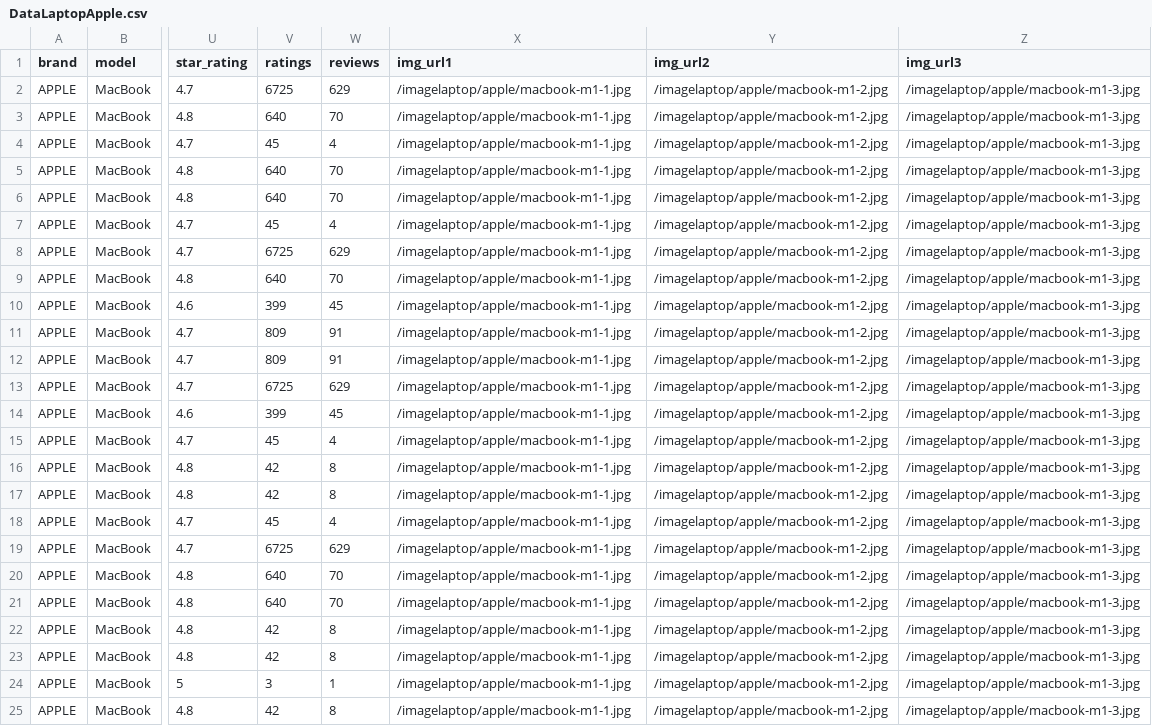
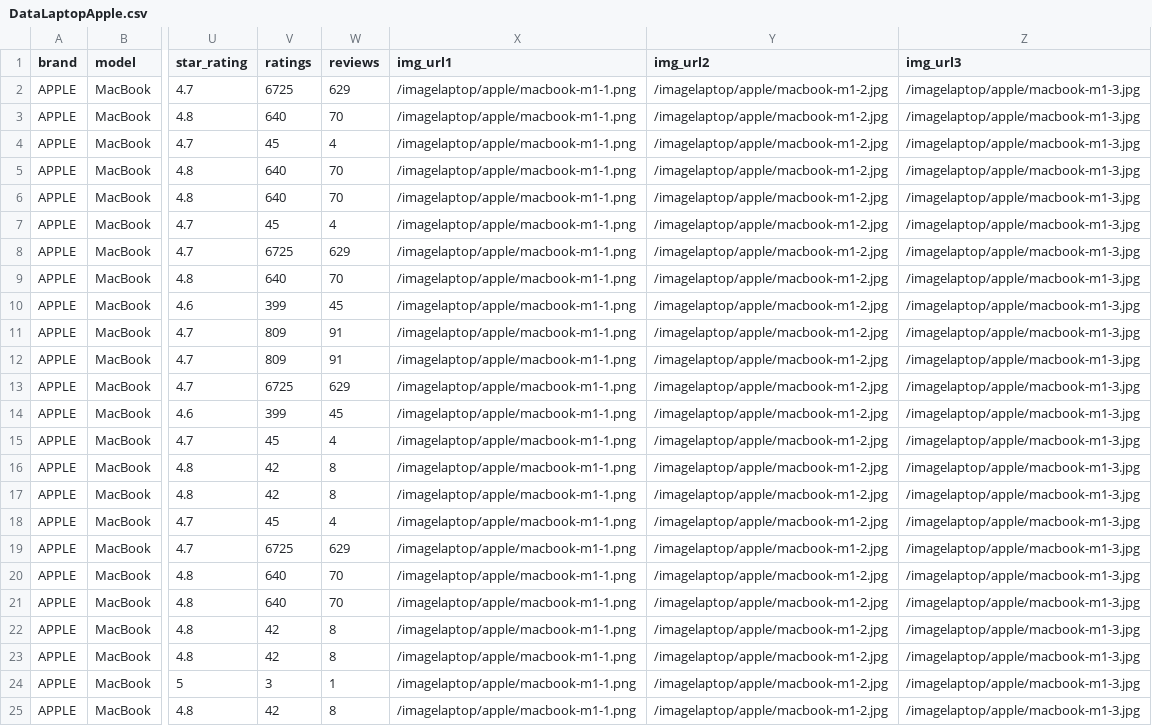
Before and after one commit to sondev18/dream_shop_be, a CSV file: dataCsv/laptop/DataLaptopApple.csv, drawn as a sheet; only a part is shown, gaps mark what is left out; the diff names each change by its address in the sheet, - before the commit and + after, or states it on an @@ line.

Commit message:
update

```diff
--- a/dataCsv/laptop/DataLaptopApple.csv
+++ b/dataCsv/laptop/DataLaptopApple.csv
-X2:X25 (img_url1): /imagelaptop/apple/macbook-m1-1.jpg
+X2:X25 (img_url1): /imagelaptop/apple/macbook-m1-1.png
```
